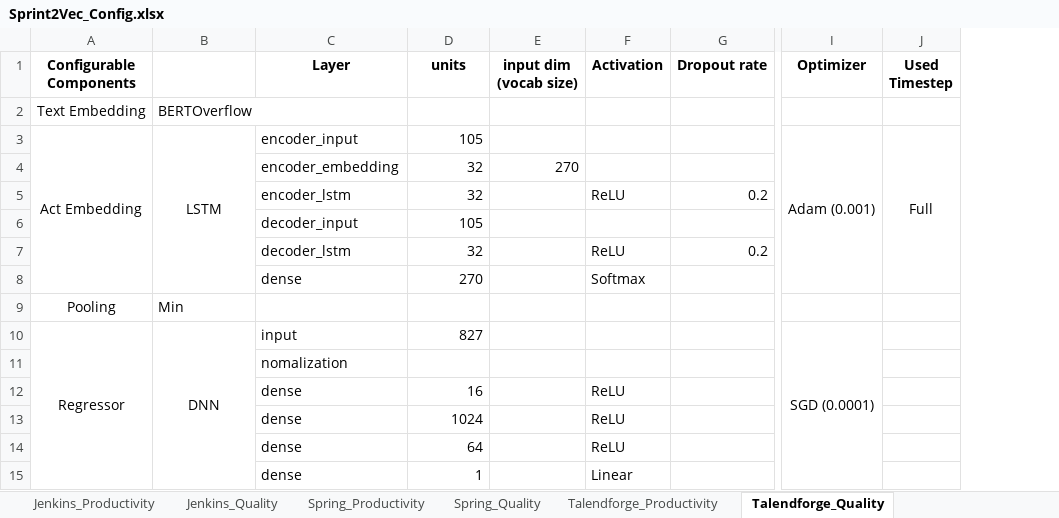
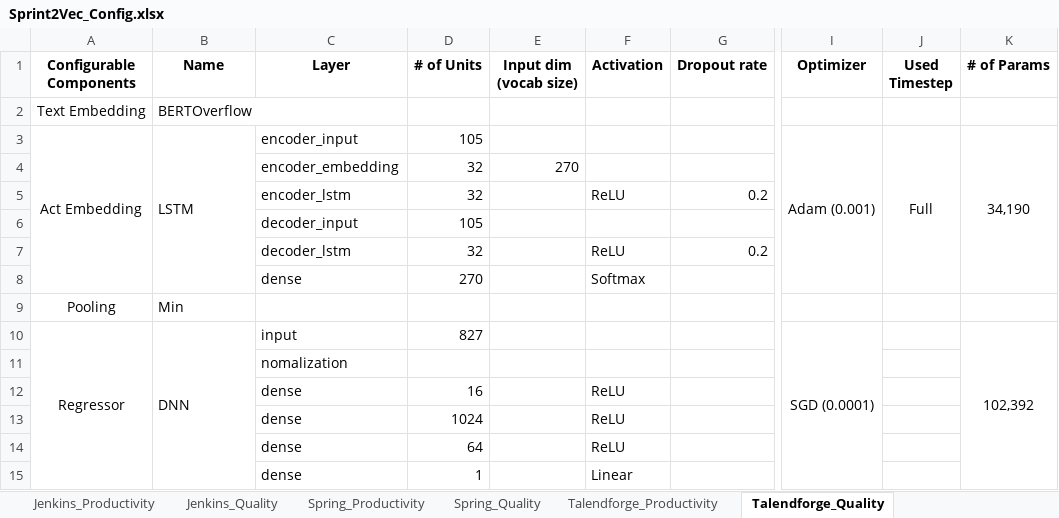
Before and after one commit to ralvandar-race/sprint2vec_revision, an Excel workbook: Sprint2Vec_Config.xlsx, sheet Talendforge_Quality, drawn as a sheet; only a part is shown, gaps mark what is left out; values as stored, in another font and other column widths than the file's, no borders; the diff names each change by its address in the sheet, - before the commit and + after, or states it on an @@ line.

```diff
--- a/Sprint2Vec_Config.xlsx (sheet Talendforge_Quality)
+++ b/Sprint2Vec_Config.xlsx (sheet Talendforge_Quality)
+column K (# of Params), rows 3-10: 34,190 |  |  |  |  |  |  | 102,392
-B1: (empty)
+B1: Name
-D1: units
+D1: # of Units
-E1: input dim (vocab size)
+E1: Input dim (vocab size)
-B3 alignment: center
+B3 alignment: left
-B10 alignment: center
+B10 alignment: left
```
Also changed, not shown: sheet Apache_Productivity, sheet Spring_Quality, sheet Jenkins_Productivity, sheet Jenkins_Quality, sheet Talendforge_Productivity, sheet Atlassian_Quality, 3 more sheets, 10 other files.
